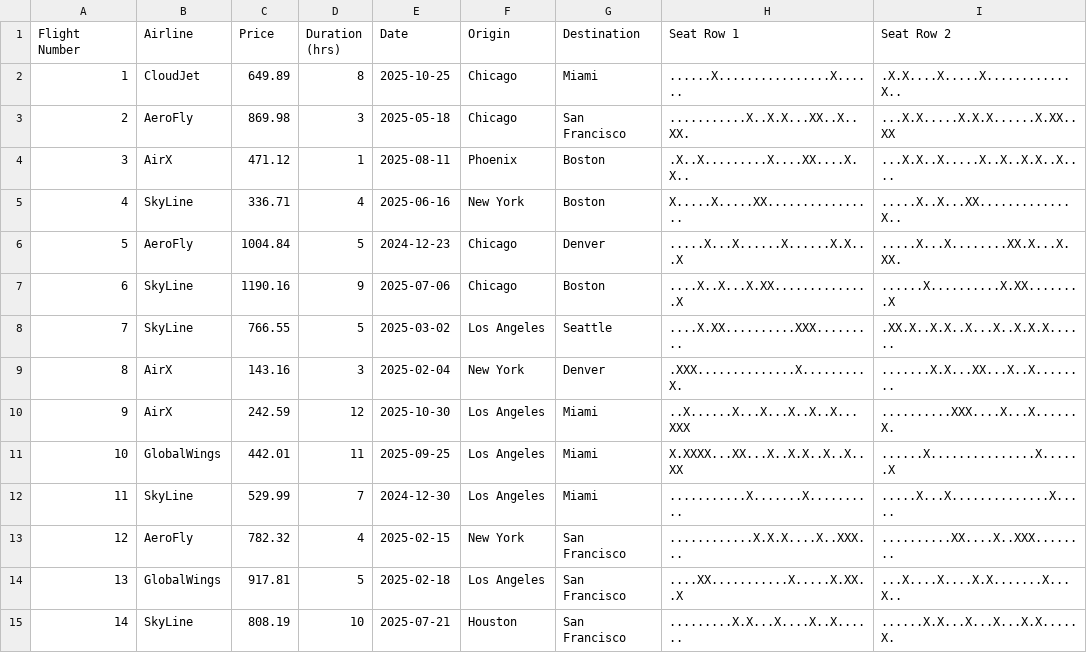
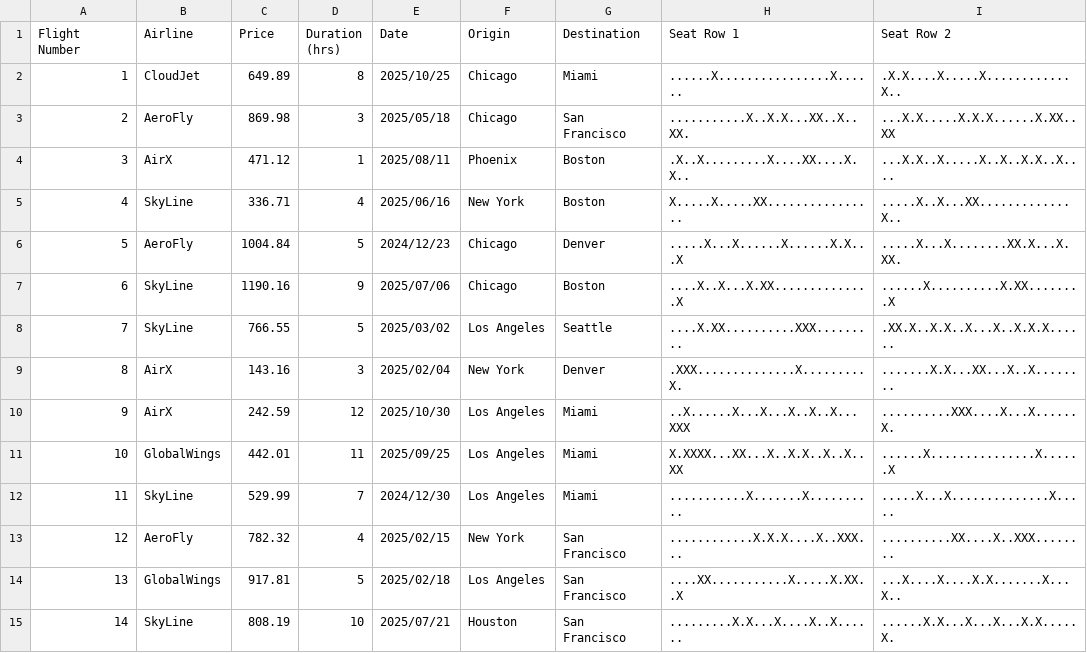
Before and after one commit to binizaa/ViajandoAndo, a CSV file: BaseData/flightData.csv, drawn as a sheet; only a part is shown; the diff covers the shown part only; the diff names each change by its address in the sheet, - before the commit and + after, or states it on an @@ line.

```diff
--- a/BaseData/flightData.csv
+++ b/BaseData/flightData.csv
-E2 (Date): 2025-10-25
+E2 (Date): 2025/10/25
-E3 (Date): 2025-05-18
+E3 (Date): 2025/05/18
-E4 (Date): 2025-08-11
+E4 (Date): 2025/08/11
-E5 (Date): 2025-06-16
+E5 (Date): 2025/06/16
-E6 (Date): 2024-12-23
+E6 (Date): 2024/12/23
-E7 (Date): 2025-07-06
+E7 (Date): 2025/07/06
-E8 (Date): 2025-03-02
+E8 (Date): 2025/03/02
-E9 (Date): 2025-02-04
+E9 (Date): 2025/02/04
-E10 (Date): 2025-10-30
+E10 (Date): 2025/10/30
-E11 (Date): 2025-09-25
+E11 (Date): 2025/09/25
-E12 (Date): 2024-12-30
+E12 (Date): 2024/12/30
-E13 (Date): 2025-02-15
+E13 (Date): 2025/02/15
-E14 (Date): 2025-02-18
+E14 (Date): 2025/02/18
-E15 (Date): 2025-07-21
+E15 (Date): 2025/07/21
```
Also changed, not shown: 86 edited cells elsewhere in this file, 6 other files.
